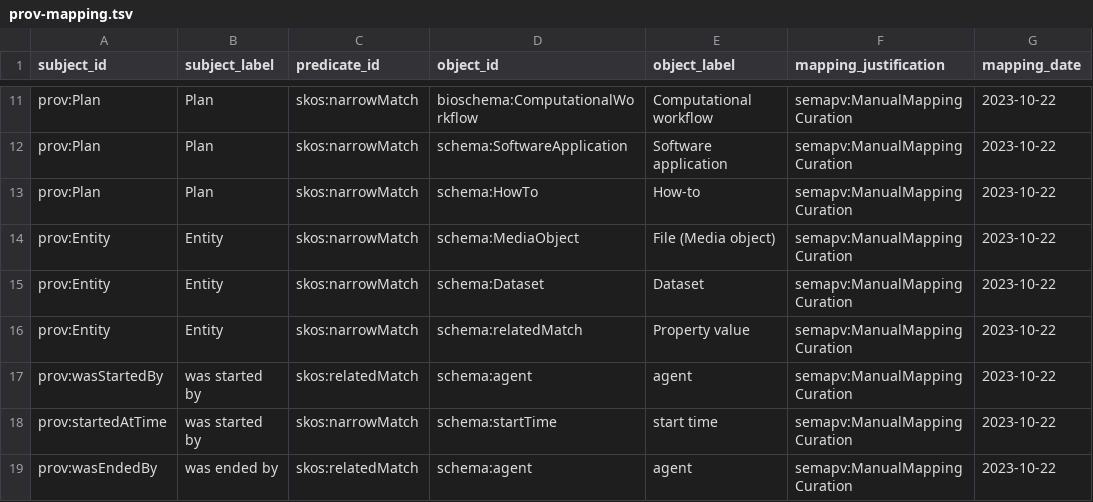
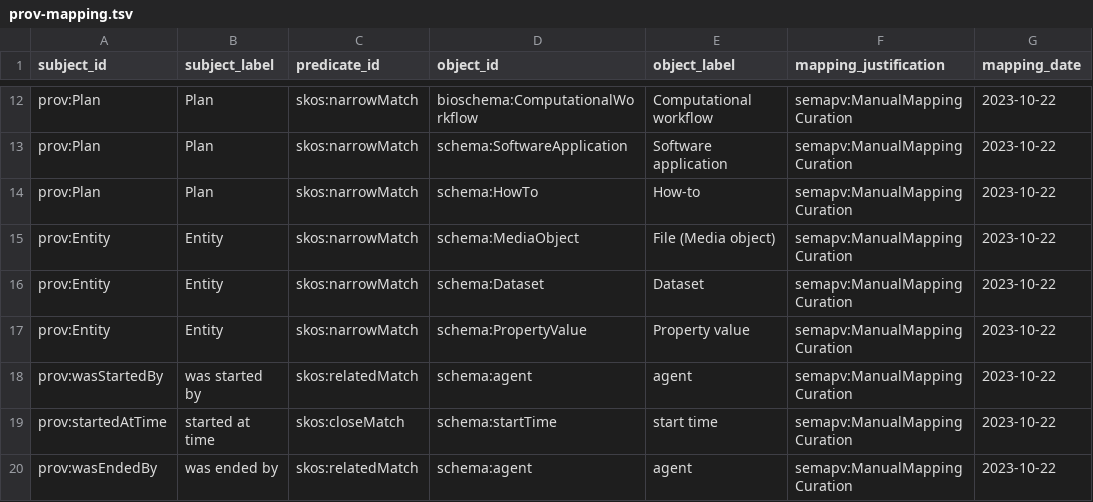
Before and after one commit to ResearchObject/workflow-run-crate-paper, a TSV file: mapping/prov-mapping.tsv, drawn as a sheet; only a part is shown, gaps mark what is left out; addresses are those after the commit; the diff covers the shown part only; the diff names each change by its address in the sheet, - before the commit and + after, or states it on an @@ line.

```diff
--- a/mapping/prov-mapping.tsv
+++ b/mapping/prov-mapping.tsv
-D17 (object_id): schema:relatedMatch
+D17 (object_id): schema:PropertyValue
-B19 (subject_label): was started by
+B19 (subject_label): started at time
-C19 (predicate_id): skos:narrowMatch
+C19 (predicate_id): skos:closeMatch
```
Also changed, not shown: 1 added row and 4 edited cells elsewhere in this file, mapping/prov-mapping-w-metadata.tsv, 6 other files.
